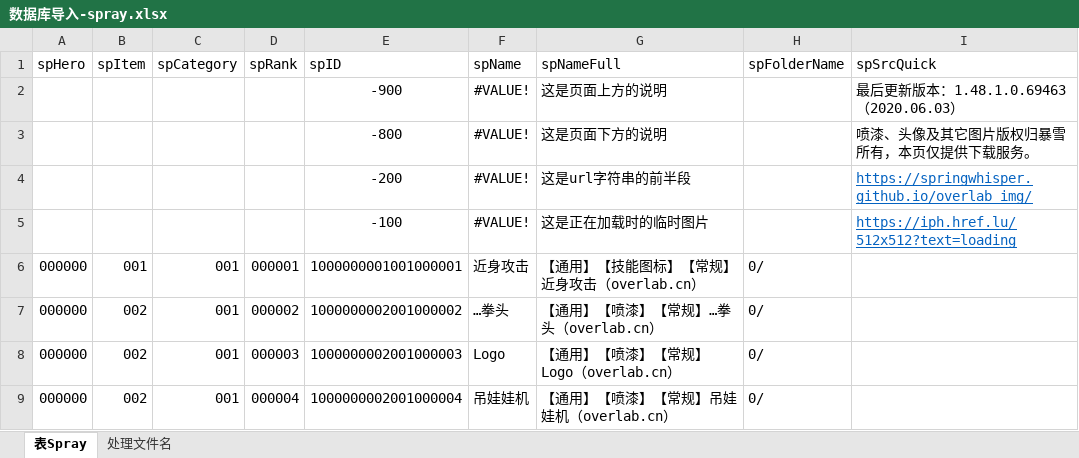
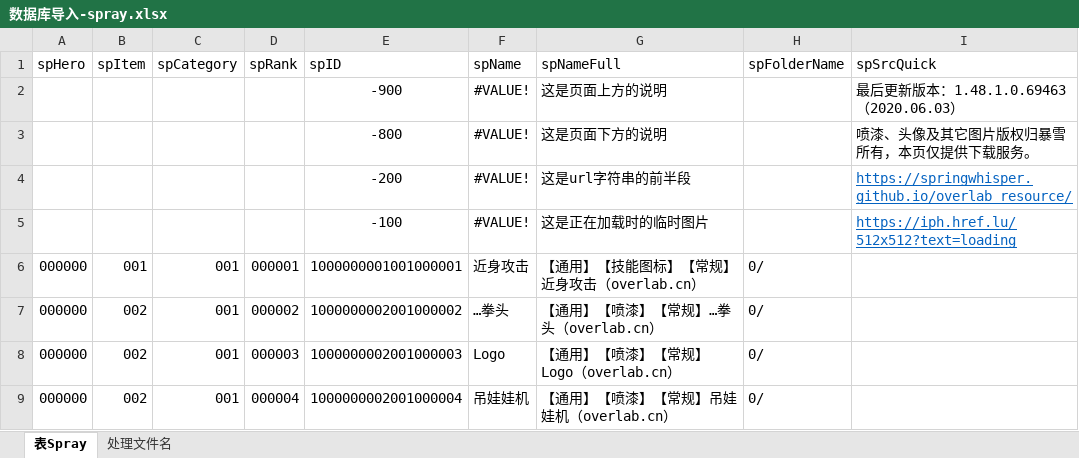
Before and after one commit to SpringWhisper/overlab_img, an Excel workbook: 数据库导入-spray.xlsx, sheet 表Spray, drawn as a sheet; only a part is shown; values as stored, in another font and other column widths than the file's, no borders; charts and pictures and conditional formats and table styles not drawn; the diff names each change by its address in the sheet, - before the commit and + after, or states it on an @@ line.

Commit message:
初始化

```diff
--- a/数据库导入-spray.xlsx (sheet 表Spray)
+++ b/数据库导入-spray.xlsx (sheet 表Spray)
-I4 (spSrcQuick): https://springwhisper.github.io/overlab_img/
+I4 (spSrcQuick): https://springwhisper.github.io/overlab_resource/
```
